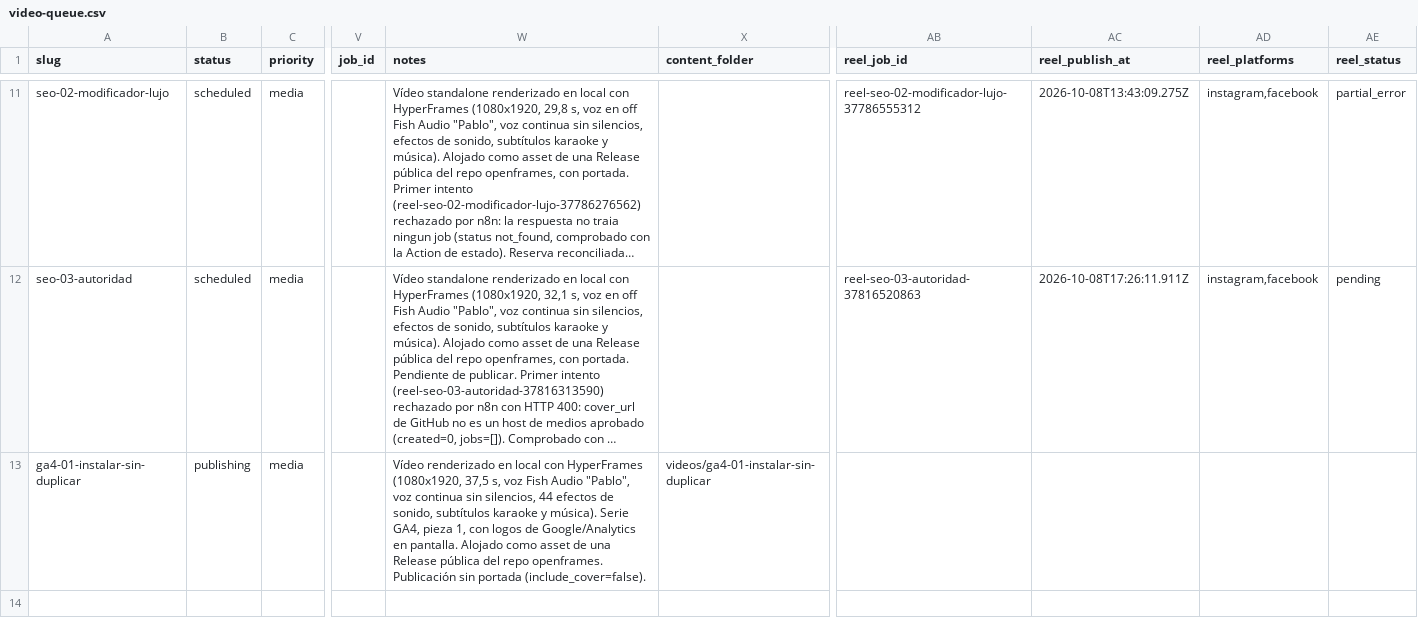
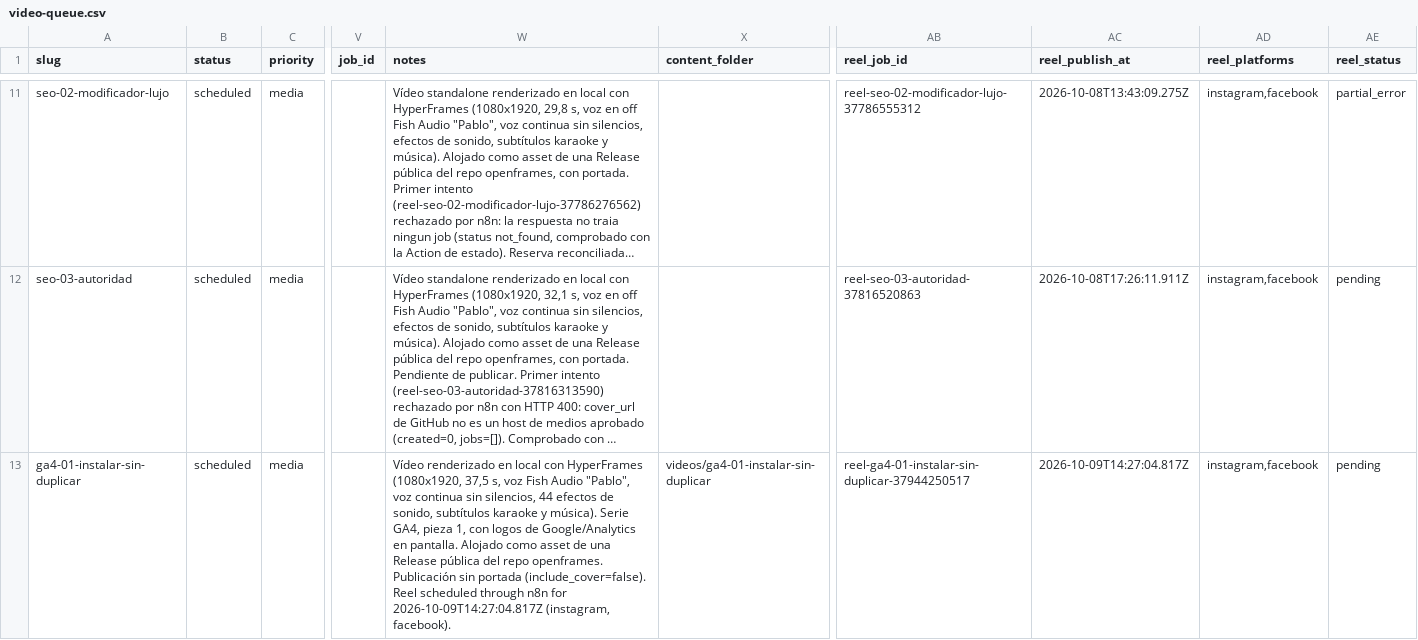
Before and after one commit to specialcowboy69/hypervideo, a CSV file: content/video-queue/video-queue.csv, drawn as a sheet; only a part is shown, gaps mark what is left out; long unchanged cells end in …; the diff names each change by its address in the sheet, - before the commit and + after, or states it on an @@ line.

```diff
--- a/content/video-queue/video-queue.csv
+++ b/content/video-queue/video-queue.csv
-B13 (status): publishing
+B13 (status): scheduled
-W13 (notes): …portada (include_cover=false).
+W13 (notes): …portada (include_cover=false). Reel scheduled through n8n for 2026-10-09T14:27:04.817Z (instagram, facebook).
-AB13 (reel_job_id): (empty)
+AB13 (reel_job_id): reel-ga4-01-instalar-sin-duplicar-37944250517
-AC13 (reel_publish_at): (empty)
+AC13 (reel_publish_at): 2026-10-09T14:27:04.817Z
-AD13 (reel_platforms): (empty)
+AD13 (reel_platforms): instagram,facebook
-AE13 (reel_status): (empty)
+AE13 (reel_status): pending
```
Also changed, not shown: 1 other file.
